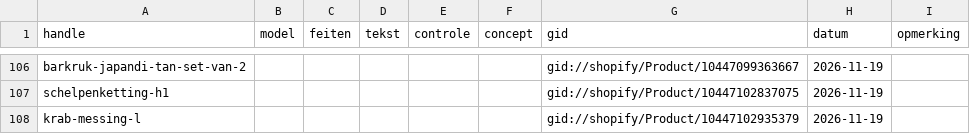
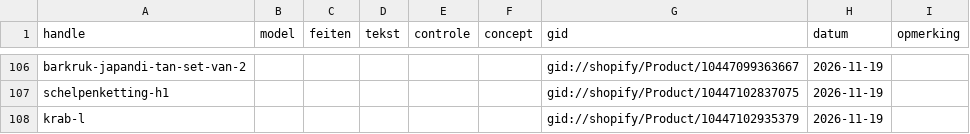
Before and after one commit to jeffreydj1996/Inhuys, a CSV file: data/status.csv, drawn as a sheet; only a part is shown, gaps mark what is left out.

```diff
--- a/data/status.csv
+++ b/data/status.csv
@@ -107,2 +107,2 @@ barkruk-japandi-tan-set-van-2;;;;;;gid://shopify/Product/10447099363667;2026-11-
 schelpenketting-h1;;;;;;gid://shopify/Product/10447102837075;2026-11-19;
-krab-messing-l;;;;;;gid://shopify/Product/10447102935379;2026-11-19;
+krab-l;;;;;;gid://shopify/Product/10447102935379;2026-11-19;
```
Also changed, not shown: 6 other files.
